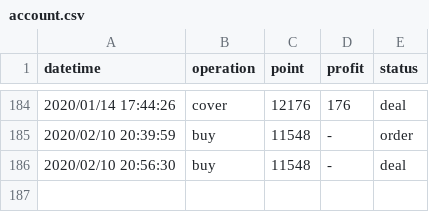
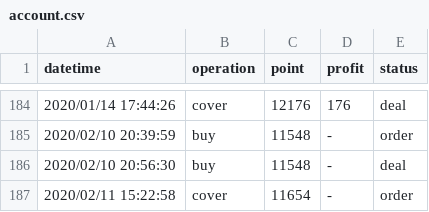
Before and after one commit to KuiMing/future-simulate-record, a CSV file: account.csv, drawn as a sheet; only a part is shown, gaps mark what is left out.

```diff
--- a/account.csv
+++ b/account.csv
@@ -186 +186,2 @@ datetime,operation,point,profit,status
 2020/02/10 20:56:30,buy,11548,-,deal
+2020/02/11 15:22:58,cover,11654,-,order
```
Also changed, not shown: 1 other file.
